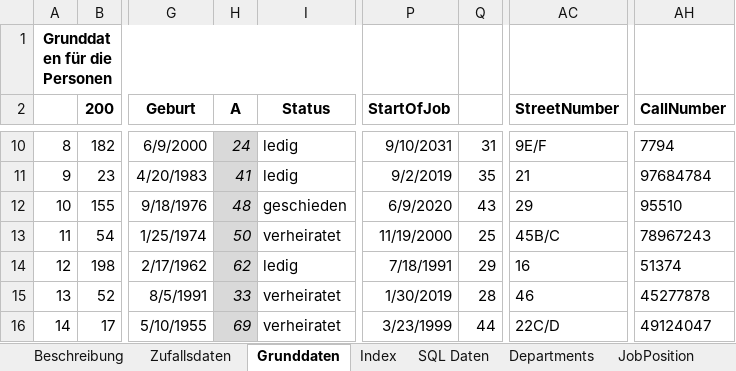
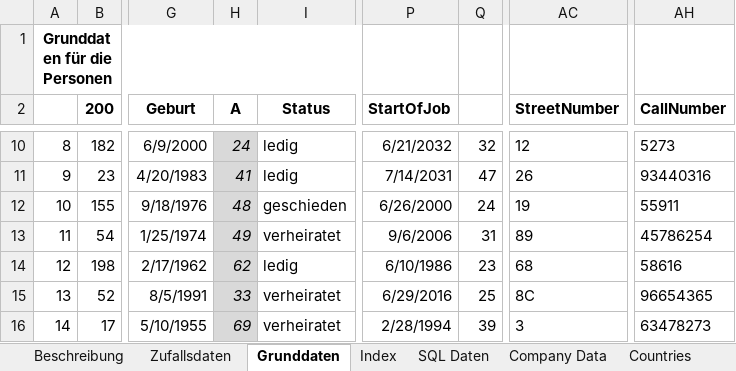
Before and after one commit to adeccscholar/adecc-DataDictionary, an Excel workbook: Docs/Testdata.xlsm, sheet Grunddaten, drawn as a sheet; only a part is shown, gaps mark what is left out; values as stored, in another font and other column widths than the file's, no borders; the diff covers the shown part only; the diff names each change by its address in the sheet, - before the commit and + after, or states it on an @@ line.

```diff
--- a/Docs/Testdata.xlsm (sheet Grunddaten)
+++ b/Docs/Testdata.xlsm (sheet Grunddaten)
-sheet tab: Departments
+sheet tab: Company Data
-sheet tab: JobPosition
-P10 (StartOfJob): 9/10/2031
+P10 (StartOfJob): 6/21/2032
-Q10: 31
+Q10: 32
-AC10 (StreetNumber): 9E/F
+AC10 (StreetNumber): 12
-AH10 (CallNumber): 7794
+AH10 (CallNumber): 5273
-P11 (StartOfJob): 9/2/2019
+P11 (StartOfJob): 7/14/2031
-Q11: 35
+Q11: 47
-AC11 (StreetNumber): 21
+AC11 (StreetNumber): 26
-AH11 (CallNumber): 97684784
+AH11 (CallNumber): 93440316
-P12 (StartOfJob): 6/9/2020
+P12 (StartOfJob): 6/26/2000
-Q12: 43
+Q12: 24
-AC12 (StreetNumber): 29
+AC12 (StreetNumber): 19
-AH12 (CallNumber): 95510
+AH12 (CallNumber): 55911
-H13 (A): 50
+H13 (A): 49
-P13 (StartOfJob): 11/19/2000
+P13 (StartOfJob): 9/6/2006
-Q13: 25
+Q13: 31
-AC13 (StreetNumber): 45B/C
+AC13 (StreetNumber): 89
-AH13 (CallNumber): 78967243
+AH13 (CallNumber): 45786254
-P14 (StartOfJob): 7/18/1991
+P14 (StartOfJob): 6/10/1986
-Q14: 29
+Q14: 23
-AC14 (StreetNumber): 16
+AC14 (StreetNumber): 68
-AH14 (CallNumber): 51374
+AH14 (CallNumber): 58616
-P15 (StartOfJob): 1/30/2019
+P15 (StartOfJob): 6/29/2016
-Q15: 28
+Q15: 25
-AC15 (StreetNumber): 46
+AC15 (StreetNumber): 8C
-AH15 (CallNumber): 45277878
+AH15 (CallNumber): 96654365
-P16 (StartOfJob): 3/23/1999
+P16 (StartOfJob): 2/28/1994
-Q16: 44
+Q16: 39
-AC16 (StreetNumber): 22C/D
+AC16 (StreetNumber): 3
-AH16 (CallNumber): 49124047
+AH16 (CallNumber): 63478273
```
Also changed, not shown: 1263 edited cells elsewhere in this sheet, sheet SQL Daten, sheet Company Data, formulas that keep their value, Docs/Datenbeschreibung.xlsm, 6 other files.
